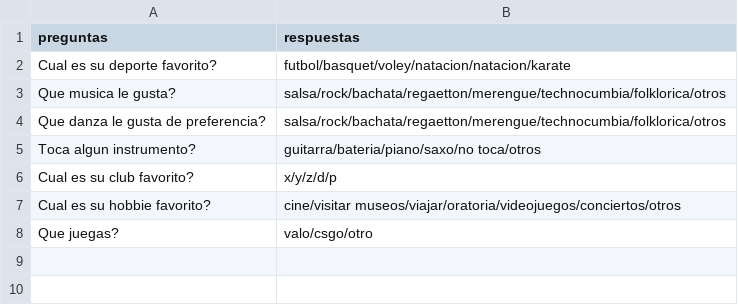
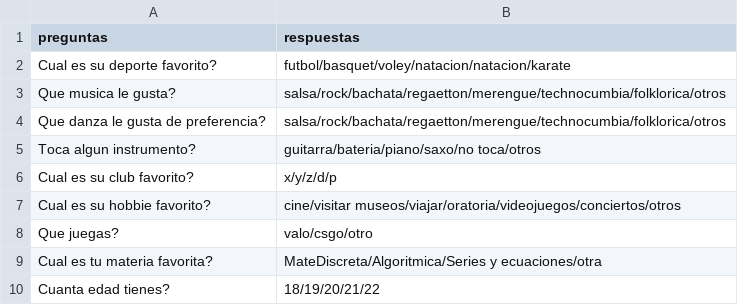
Before and after one commit to ElHarqui/MateDiscretaProyect, a CSV file: preguntas.csv, drawn as a sheet; the diff names each change by its address in the sheet, - before the commit and + after, or states it on an @@ line.

```diff
--- a/preguntas.csv
+++ b/preguntas.csv
+row 9: Cual es tu materia favorita? | MateDiscreta/Algoritmica/Series y ecuaciones/otra
+row 10: Cuanta edad tienes? | 18/19/20/21/22
```
Also changed, not shown: data.csv, 1 other file.
